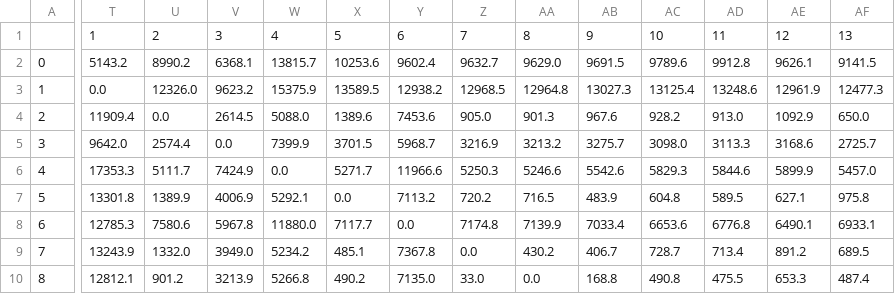
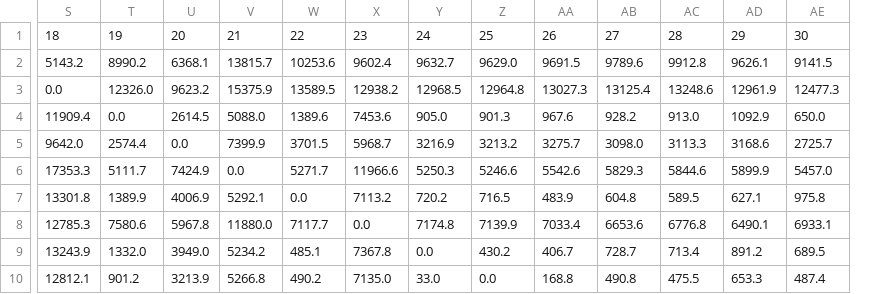
Before and after one commit to dsi-clinic/2024-spring-perpetual, a CSV file: data/outputs/notebook_output_combined_dropoff_pickup_dists_toy.csv, drawn as a sheet; only a part is shown, gaps mark what is left out; removed rows and columns are numbered as before the commit, all else as after; the diff covers the shown part only; the diff names each change by its address in the sheet, - before the commit and + after, or states it on an @@ line.

```diff
--- a/data/outputs/notebook_output_combined_dropoff_pickup_dists_toy.csv
+++ b/data/outputs/notebook_output_combined_dropoff_pickup_dists_toy.csv
-column A, rows 2-10: 0 | 1 | 2 | 3 | 4 | 5 | 6 | 7 | 8
-S1: 1
+S1: 18
-T1: 2
+T1: 19
-U1: 3
+U1: 20
-V1: 4
+V1: 21
-W1: 5
+W1: 22
-X1: 6
+X1: 23
-Y1: 7
+Y1: 24
-Z1: 8
+Z1: 25
-AA1: 9
+AA1: 26
-AB1: 10
+AB1: 27
-AC1: 11
+AC1: 28
-AD1: 12
+AD1: 29
-AE1: 13
+AE1: 30
```
Also changed, not shown: 4 edited cells elsewhere in this file, data/outputs/notebook_output_combined_dropoff_pickup_toy.csv, 13 other files.
